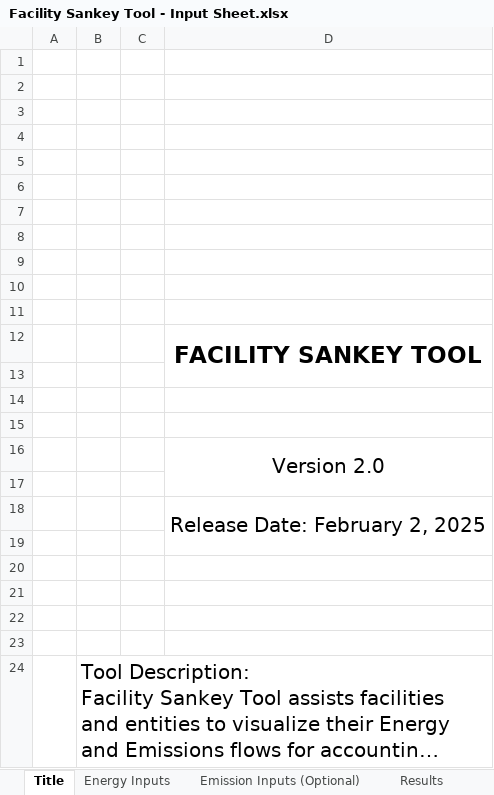
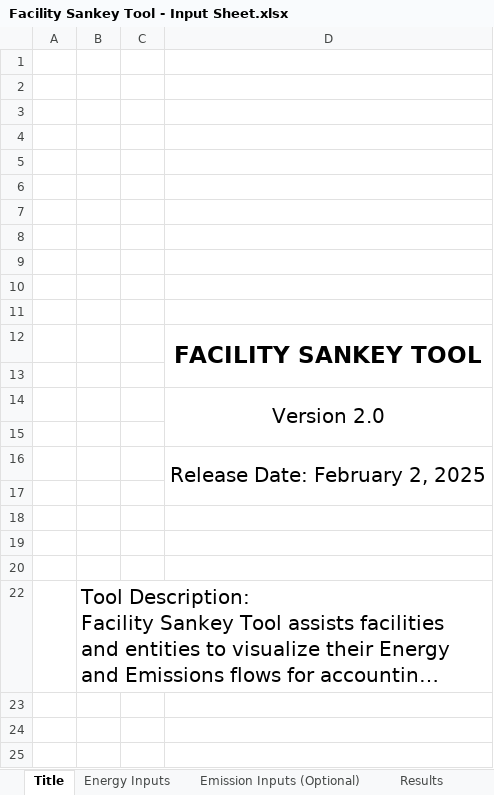
Before and after one commit to IACDecarb/IAC-Decarb-Tools, an Excel workbook: apps/fcft/Facility Sankey Tool - Input Sheet.xlsx, sheet Title, drawn as a sheet; long unchanged cells end in …; values as stored, in another font and other column widths than the file's, no borders; charts and pictures not drawn; removed rows and columns are numbered as before the commit, all else as after; the diff names each change by its address in the sheet, - before the commit and + after, or states it on an @@ line.

Commit message:
fcft-iac-03-05-2025-ii
Added some more edits in the excel file input

```diff
--- a/apps/fcft/Facility Sankey Tool - Input Sheet.xlsx (sheet Title)
+++ b/apps/fcft/Facility Sankey Tool - Input Sheet.xlsx (sheet Title)
-row 14: (empty)
-row 15: (empty)
-D18:D19 merged
+D16:D17 merged
-row 19: (empty)
```
